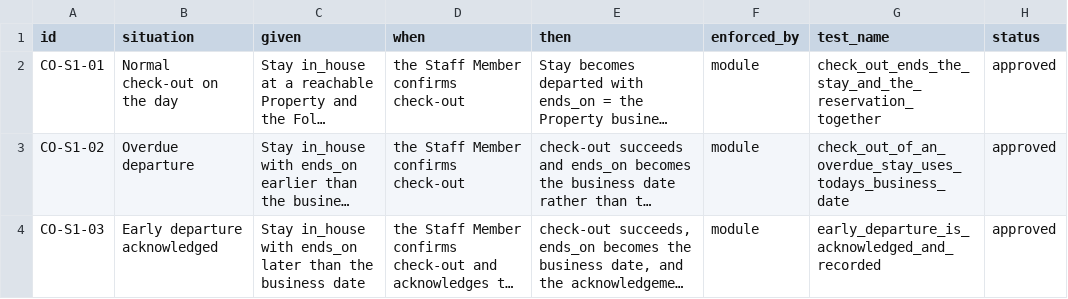
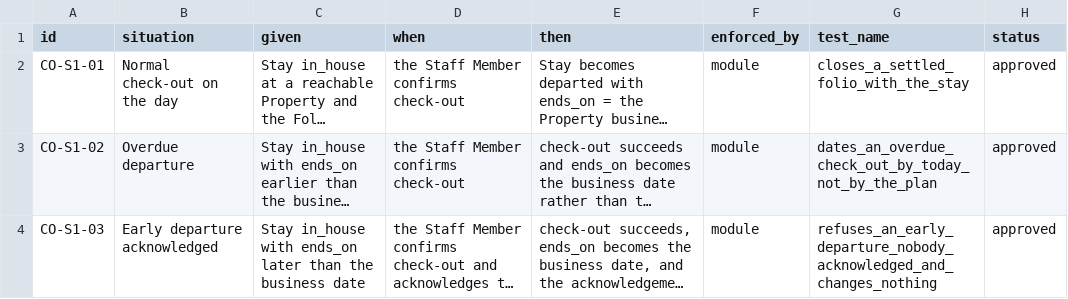
Before and after one commit to prizic/ranza, a CSV file: docs/features/check-out/edge-cases.csv, drawn as a sheet; only a part is shown; long unchanged cells end in …; the diff covers the shown part only; the diff names each change by its address in the sheet, - before the commit and + after, or states it on an @@ line.

Commit message:
feat(front-office): a check-out confirms the bill it reviewed
Check-out ended the Stay and did nothing else: the Reservation stayed
checked in, the Folio was never read, an early departure went unremarked,
and one press on a column of identical buttons sent a Guest home.

checkOut now takes the review the desk saw and compares it, under the
Stay's advisory lock, with what is true:
- the Folio's line count, so a charge posted after the review - or a charge
  and its correction - is refused as a changed bill (CO-S1-12, CO-S1-16);
- an early departure, which must be acknowledged (CO-S1-03/04);
- a balance: nothing can take a payment yet (PRE-01), so it stays on an open
  Folio with a reason, recorded as the audit reason. A zero balance closes
  the Folio in the same transaction.

A front-desk role may close only a settled Folio of a departed Stay, or an
empty one of a withdrawn Stay (PRE-03); a trigger reads the lines to refuse
the rest. Races with a charge and with a second desk are tested on two
connections; removing the lock or the version check turns them red.

Departures polls, shows everybody in house one link away - so an early
leaver and an open-ended Resident can be checked out (CO-S1-05) - and
opens a review dialog before the button that ends the Stay. Beds read
'401 · A'. The row menu keeps only destinations that exist. ADR 0030.

```diff
--- a/docs/features/check-out/edge-cases.csv
+++ b/docs/features/check-out/edge-cases.csv
-G2 (test_name): check_out_ends_the_stay_and_the_reservation_together
+G2 (test_name): closes_a_settled_folio_with_the_stay
-G3 (test_name): check_out_of_an_overdue_stay_uses_todays_business_date
+G3 (test_name): dates_an_overdue_check_out_by_today_not_by_the_plan
-G4 (test_name): early_departure_is_acknowledged_and_recorded
+G4 (test_name): refuses_an_early_departure_nobody_acknowledged_and_changes_nothing
```
Also changed, not shown: 1 added row and 27 edited cells elsewhere in this file, 28 other files.
